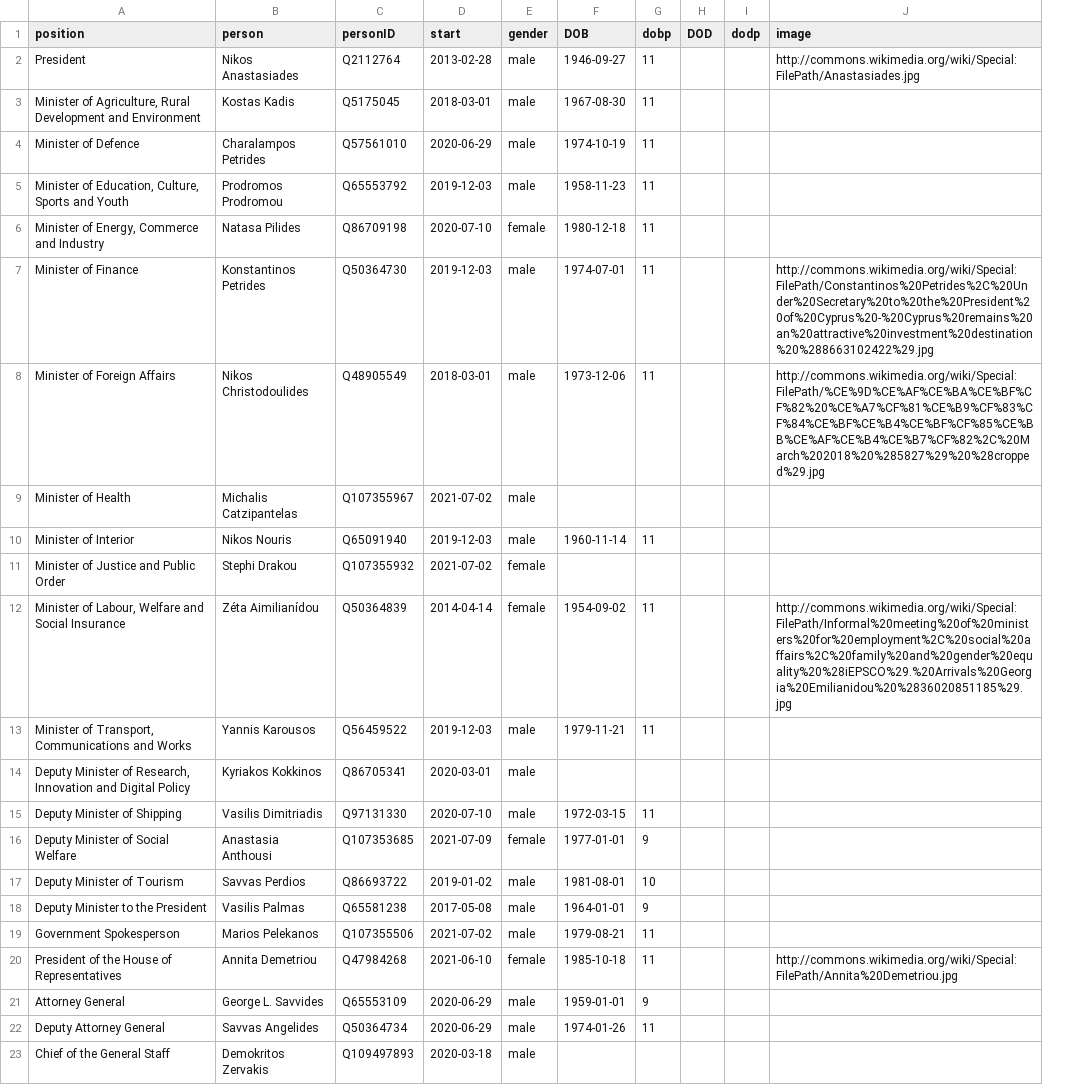
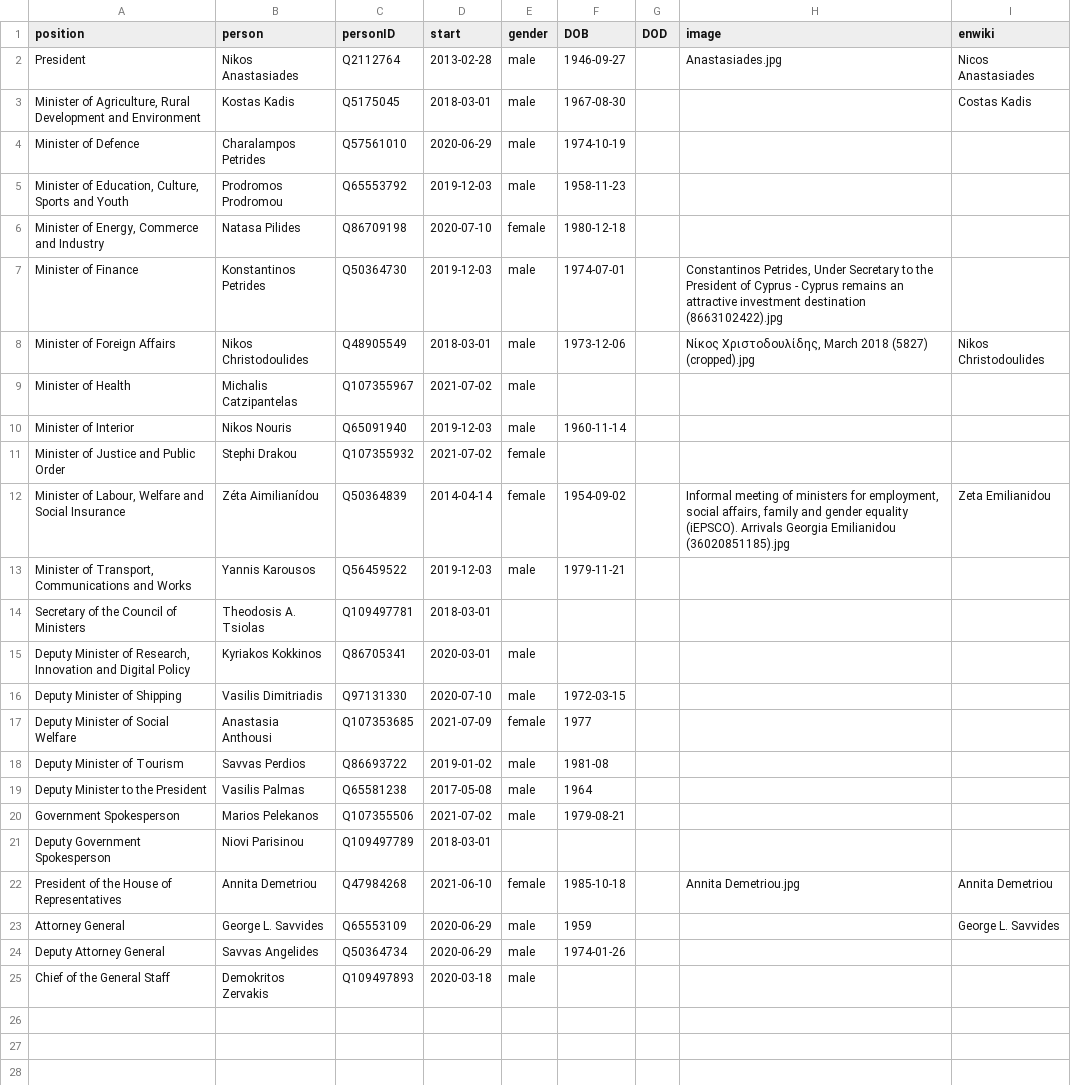
Before and after one commit to every-politician-scrapers/cyprus-cabinet, a CSV file: html/current.csv, drawn as a sheet; removed rows and columns are numbered as before the commit, all else as after; the diff names each change by its address in the sheet, - before the commit and + after, or states it on an @@ line.

Commit message:
refresh current.csv

```diff
--- a/html/current.csv
+++ b/html/current.csv
-column G (dobp), rows 2-22: 11 | 11 | 11 | 11 | 11 | 11 | 11 |  | 11 |  | 11 | 11 |  | 11 | 9 | 10 | 9 | 11 | 11 | 9 | 11
-column I (dodp), empty
+column I (enwiki), rows 2-12: Nicos Anastasiades | Costas Kadis |  |  |  |  | Nikos Christodoulides |  |  |  | Zeta Emilianidou; rows 22-23: Annita Demetriou | George L. Savvides
-H2 (image): http://commons.wikimedia.org/wiki/Special:FilePath/Anastasiades.jpg
+H2 (image): Anastasiades.jpg
-H7 (image): http://commons.wikimedia.org/wiki/Special:FilePath/Constantinos%20Petrides%2C%20Under%20Secretary%20to%20the%20President%20of%20Cyprus%20-%20Cyprus%20remains%20an%20attractive%20investment%20destination%20%288663102422%29.jpg
+H7 (image): Constantinos Petrides, Under Secretary to the President of Cyprus - Cyprus remains an attractive investment destination (8663102422).jpg
-H8 (image): http://commons.wikimedia.org/wiki/Special:FilePath/%CE%9D%CE%AF%CE%BA%CE%BF%CF%82%20%CE%A7%CF%81%CE%B9%CF%83%CF%84%CE%BF%CE%B4%CE%BF%CF%85%CE%BB%CE%AF%CE%B4%CE%B7%CF%82%2C%20March%202018%20%285827%29%20%28cropped%29.jpg
+H8 (image): Νίκος Χριστοδουλίδης, March 2018 (5827) (cropped).jpg
-H12 (image): http://commons.wikimedia.org/wiki/Special:FilePath/Informal%20meeting%20of%20ministers%20for%20employment%2C%20social%20affairs%2C%20family%20and%20gender%20equality%20%28iEPSCO%29.%20Arrivals%20Georgia%20Emilianidou%20%2836020851185%29.jpg
+H12 (image): Informal meeting of ministers for employment, social affairs, family and gender equality (iEPSCO). Arrivals Georgia Emilianidou (36020851185).jpg
+row 14: Secretary of the Council of Ministers | Theodosis A. Tsiolas | Q109497781 | 2018-03-01
-F17 (DOB): 1977-01-01
+F17 (DOB): 1977
-F18 (DOB): 1981-08-01
+F18 (DOB): 1981-08
-F19 (DOB): 1964-01-01
+F19 (DOB): 1964
+row 21: Deputy Government Spokesperson | Niovi Parisinou | Q109497789 | 2018-03-01
-H22 (image): http://commons.wikimedia.org/wiki/Special:FilePath/Annita%20Demetriou.jpg
+H22 (image): Annita Demetriou.jpg
-F23 (DOB): 1959-01-01
+F23 (DOB): 1959
```
Also changed, not shown: 1 other file.
